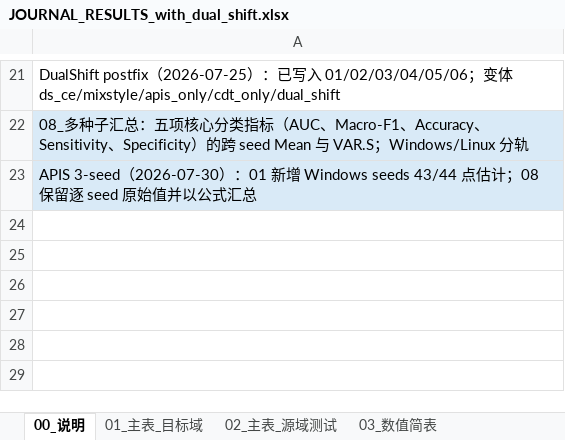
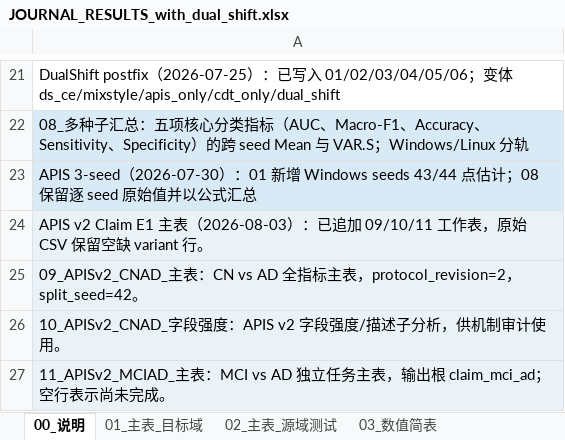
Before and after one commit to redtea-code/dual_shift, an Excel workbook: JOURNAL_RESULTS_with_dual_shift.xlsx, sheet 00_说明, drawn as a sheet; only a part is shown, gaps mark what is left out; values as stored, in another font and other column widths than the file's, no borders; the diff names each change by its address in the sheet, - before the commit and + after, or states it on an @@ line.

```diff
--- a/JOURNAL_RESULTS_with_dual_shift.xlsx (sheet 00_说明)
+++ b/JOURNAL_RESULTS_with_dual_shift.xlsx (sheet 00_说明)
+row 24: APIS v2 Claim E1 主表（2026-08-03）：已追加 09/10/11 工作表，原始 CSV 保留空缺 variant 行。
+row 25: 09_APISv2_CNAD_主表：CN vs AD 全指标主表，protocol_revision=2，split_seed=42。
+row 26: 10_APISv2_CNAD_字段强度：APIS v2 字段强度/描述子分析，供机制审计使用。
+row 27: 11_APISv2_MCIAD_主表：MCI vs AD 独立任务主表，输出根 claim_mci_ad；空行表示尚未完成。
```
Also changed, not shown: other sheet tabs.
